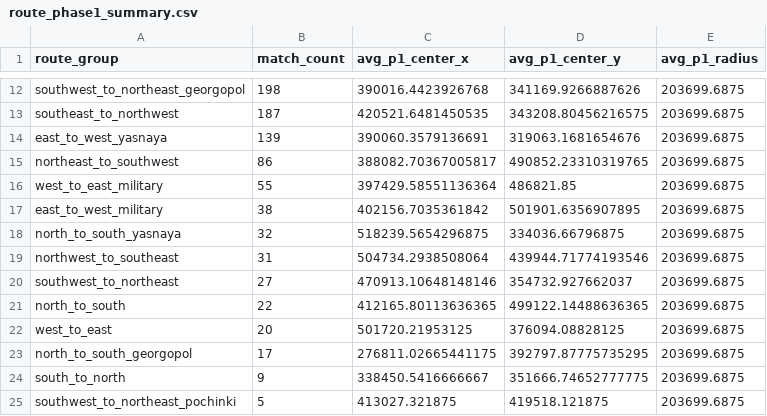
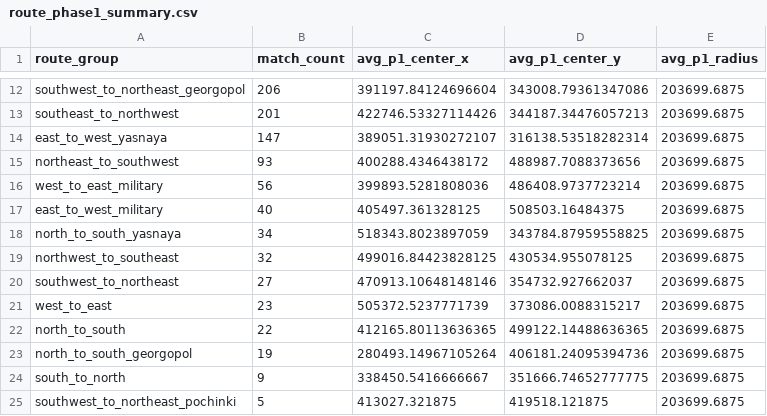
Before and after one commit to YeopSeung04/PUBG-Erangel-Circle-Predictor, a CSV file: data/processed/route_phase1_summary.csv, drawn as a sheet; only a part is shown, gaps mark what is left out; removed rows and columns are numbered as before the commit, all else as after; the diff covers the shown part only; the diff names each change by its address in the sheet, - before the commit and + after, or states it on an @@ line.

```diff
--- a/data/processed/route_phase1_summary.csv
+++ b/data/processed/route_phase1_summary.csv
-B12 (match_count): 198
+B12 (match_count): 206
-C12 (avg_p1_center_x): 390016.4423926768
+C12 (avg_p1_center_x): 391197.84124696604
-D12 (avg_p1_center_y): 341169.9266887626
+D12 (avg_p1_center_y): 343008.79361347086
-B13 (match_count): 187
+B13 (match_count): 201
-C13 (avg_p1_center_x): 420521.6481450535
+C13 (avg_p1_center_x): 422746.53327114426
-D13 (avg_p1_center_y): 343208.80456216575
+D13 (avg_p1_center_y): 344187.34476057213
-B14 (match_count): 139
+B14 (match_count): 147
-C14 (avg_p1_center_x): 390060.3579136691
+C14 (avg_p1_center_x): 389051.31930272107
-D14 (avg_p1_center_y): 319063.1681654676
+D14 (avg_p1_center_y): 316138.53518282314
-B15 (match_count): 86
+B15 (match_count): 93
-C15 (avg_p1_center_x): 388082.70367005817
+C15 (avg_p1_center_x): 400288.4346438172
-D15 (avg_p1_center_y): 490852.23310319765
+D15 (avg_p1_center_y): 488987.7088373656
-B16 (match_count): 55
+B16 (match_count): 56
-C16 (avg_p1_center_x): 397429.58551136364
+C16 (avg_p1_center_x): 399893.5281808036
-D16 (avg_p1_center_y): 486821.85
+D16 (avg_p1_center_y): 486408.9737723214
-B17 (match_count): 38
+B17 (match_count): 40
-C17 (avg_p1_center_x): 402156.7035361842
+C17 (avg_p1_center_x): 405497.361328125
-D17 (avg_p1_center_y): 501901.6356907895
+D17 (avg_p1_center_y): 508503.16484375
-B18 (match_count): 32
+B18 (match_count): 34
-C18 (avg_p1_center_x): 518239.5654296875
+C18 (avg_p1_center_x): 518343.8023897059
-D18 (avg_p1_center_y): 334036.66796875
+D18 (avg_p1_center_y): 343784.87959558825
-B19 (match_count): 31
+B19 (match_count): 32
-C19 (avg_p1_center_x): 504734.2938508064
+C19 (avg_p1_center_x): 499016.84423828125
-D19 (avg_p1_center_y): 439944.71774193546
+D19 (avg_p1_center_y): 430534.955078125
+row 21: west_to_east | 23 | 505372.5237771739 | 373086.0088315217 | 203699.6875
-row 22: west_to_east | 20 | 501720.21953125 | 376094.08828125 | 203699.6875
-B23 (match_count): 17
+B23 (match_count): 19
-C23 (avg_p1_center_x): 276811.02665441175
+C23 (avg_p1_center_x): 280493.14967105264
-D23 (avg_p1_center_y): 392797.87775735295
+D23 (avg_p1_center_y): 406181.24095394736
```
Also changed, not shown: 30 edited cells elsewhere in this file, 7 other files.
